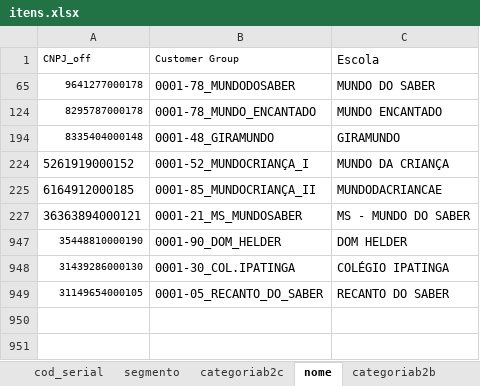
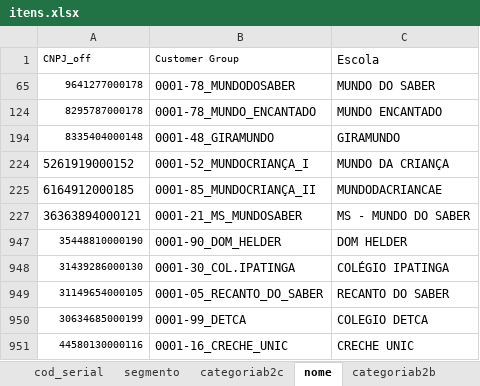
Before and after one commit to andrehsilva/lex-solucao, an Excel workbook: itens.xlsx, sheet nome, drawn as a sheet; values as stored, in another font and other column widths than the file's, no borders; conditional formats not drawn; the diff names each change by its address in the sheet, - before the commit and + after, or states it on an @@ line.

Commit message:
novas escolas

```diff
--- a/itens.xlsx (sheet nome)
+++ b/itens.xlsx (sheet nome)
+row 950: 30634685000199 | 0001-99_DETCA | COLEGIO DETCA
+row 951: 44580130000116 | 0001-16_CRECHE_UNIC | CRECHE UNIC
```
